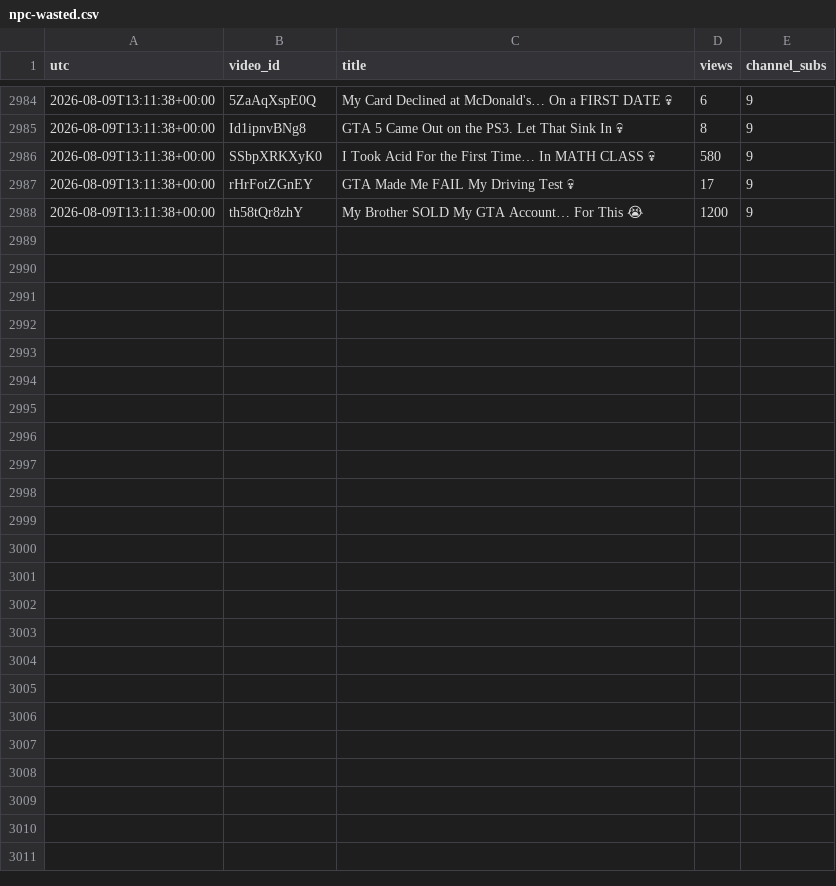
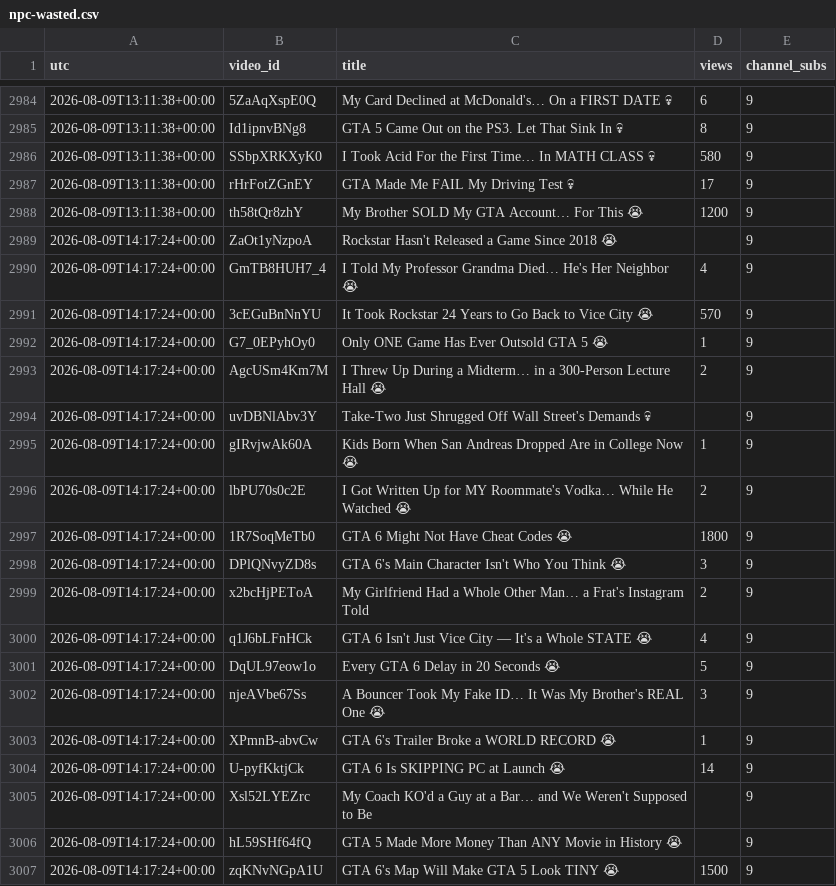
Before and after one commit to keegan-07/yt-stats, a CSV file: stats/npc-wasted.csv, drawn as a sheet; only a part is shown, gaps mark what is left out; the diff covers the shown part only.

```diff
--- a/stats/npc-wasted.csv
+++ b/stats/npc-wasted.csv
@@ -2988 +2988,20 @@ utc,video_id,title,views,channel_subs
 2026-08-09T13:11:38+00:00,th58tQr8zhY,My Brother SOLD My GTA Account… For This 😭,1200,9
+2026-08-09T14:17:24+00:00,ZaOt1yNzpoA,Rockstar Hasn't Released a Game Since 2018 😭,,9
+2026-08-09T14:17:24+00:00,GmTB8HUH7_4,I Told My Professor Grandma Died… He's Her Neighbor 😭,4,9
+2026-08-09T14:17:24+00:00,3cEGuBnNnYU,It Took Rockstar 24 Years to Go Back to Vice City 😭,570,9
+2026-08-09T14:17:24+00:00,G7_0EPyhOy0,Only ONE Game Has Ever Outsold GTA 5 😭,1,9
+2026-08-09T14:17:24+00:00,AgcUSm4Km7M,I Threw Up During a Midterm… in a 300-Person Lecture Hall 😭,2,9
+2026-08-09T14:17:24+00:00,uvDBNlAbv3Y,Take-Two Just Shrugged Off Wall Street's Demands 💀,,9
+2026-08-09T14:17:24+00:00,gIRvjwAk60A,Kids Born When San Andreas Dropped Are in College Now 😭,1,9
+2026-08-09T14:17:24+00:00,lbPU70s0c2E,I Got Written Up for MY Roommate's Vodka… While He Watched 😭,2,9
+2026-08-09T14:17:24+00:00,1R7SoqMeTb0,GTA 6 Might Not Have Cheat Codes 😭,1800,9
+2026-08-09T14:17:24+00:00,DPlQNvyZD8s,GTA 6's Main Character Isn't Who You Think 😭,3,9
+2026-08-09T14:17:24+00:00,x2bcHjPEToA,My Girlfriend Had a Whole Other Man… a Frat's Instagram Told,2,9
+2026-08-09T14:17:24+00:00,q1J6bLFnHCk,GTA 6 Isn't Just Vice City — It's a Whole STATE 😭,4,9
+2026-08-09T14:17:24+00:00,DqUL97eow1o,Every GTA 6 Delay in 20 Seconds 😭,5,9
+2026-08-09T14:17:24+00:00,njeAVbe67Ss,A Bouncer Took My Fake ID… It Was My Brother's REAL One 😭,3,9
+2026-08-09T14:17:24+00:00,XPmnB-abvCw,GTA 6's Trailer Broke a WORLD RECORD 😭,1,9
+2026-08-09T14:17:24+00:00,U-pyfKktjCk,GTA 6 Is SKIPPING PC at Launch 😭,14,9
+2026-08-09T14:17:24+00:00,Xsl52LYEZrc,My Coach KO'd a Guy at a Bar… and We Weren't Supposed to Be ,,9
+2026-08-09T14:17:24+00:00,hL59SHf64fQ,GTA 5 Made More Money Than ANY Movie in History 😭,,9
+2026-08-09T14:17:24+00:00,zqKNvNGpA1U,GTA 6's Map Will Make GTA 5 Look TINY 😭,1500,9
```
Also changed, not shown: 15 added rows elsewhere in this file.
